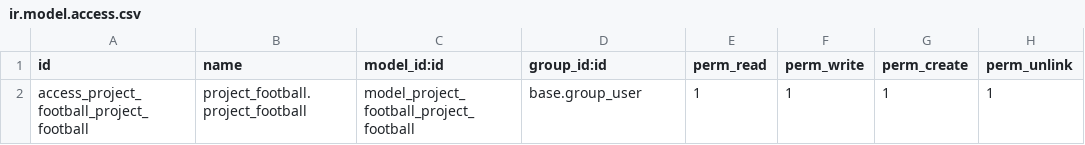
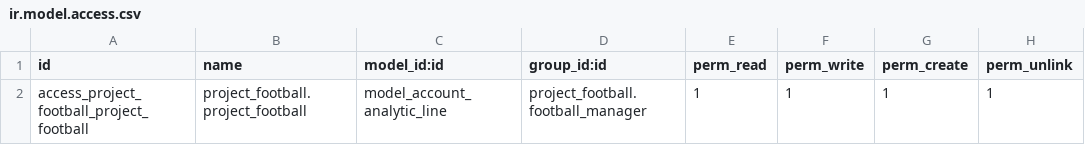
Before and after one commit to RShveda/odoo-project-module-customization, a CSV file: security/ir.model.access.csv, drawn as a sheet.

Commit message:
Added custom filter and group_by parameter. Set kanban as default view. Added Footballer as security group option.

```diff
--- a/security/ir.model.access.csv
+++ b/security/ir.model.access.csv
@@ -1,2 +1,2 @@
 id,name,model_id:id,group_id:id,perm_read,perm_write,perm_create,perm_unlink
-access_project_football_project_football,project_football.project_football,model_project_football_project_football,base.group_user,1,1,1,1
+access_project_football_project_football,project_football.project_football,model_account_analytic_line,project_football.football_manager,1,1,1,1
```
Also changed, not shown: 3 other files.
